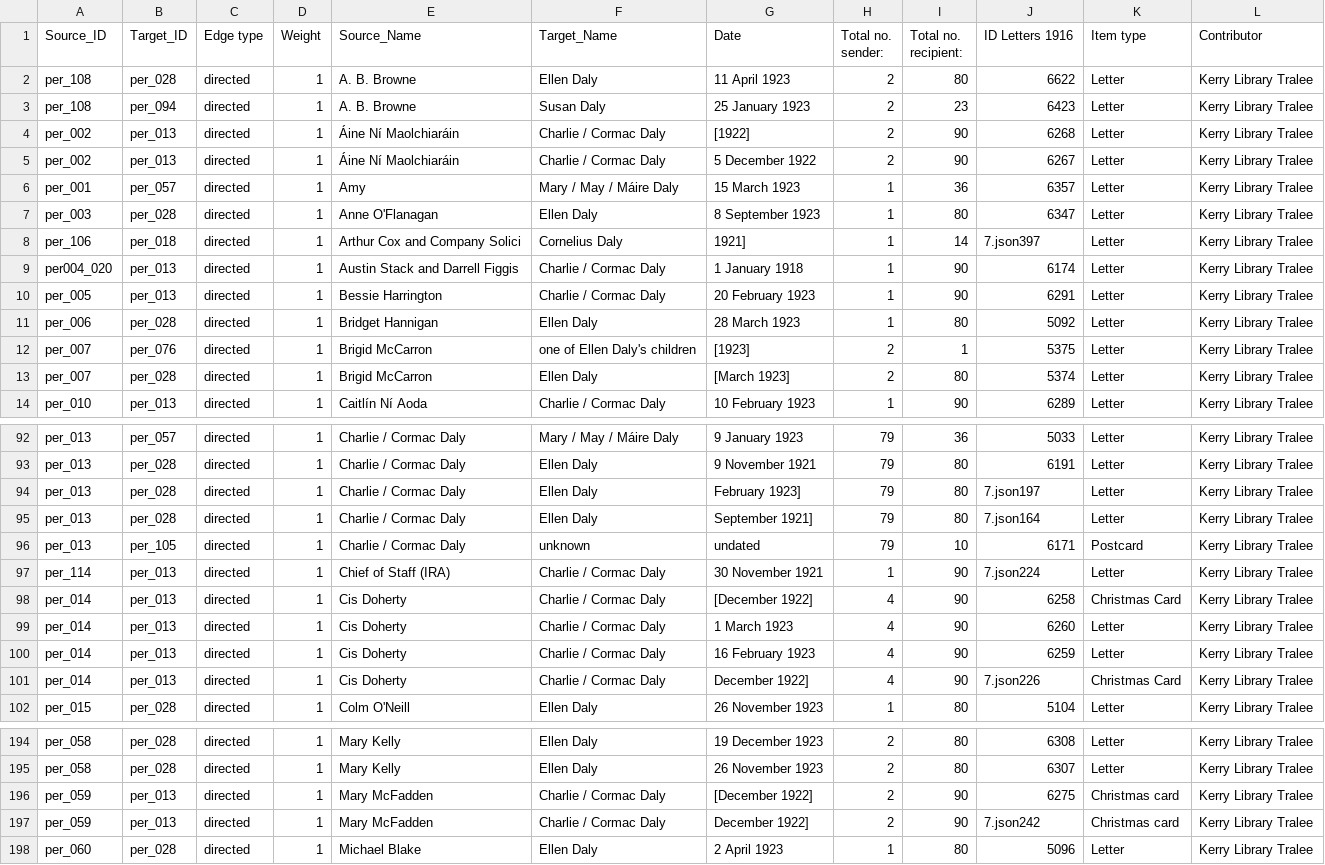
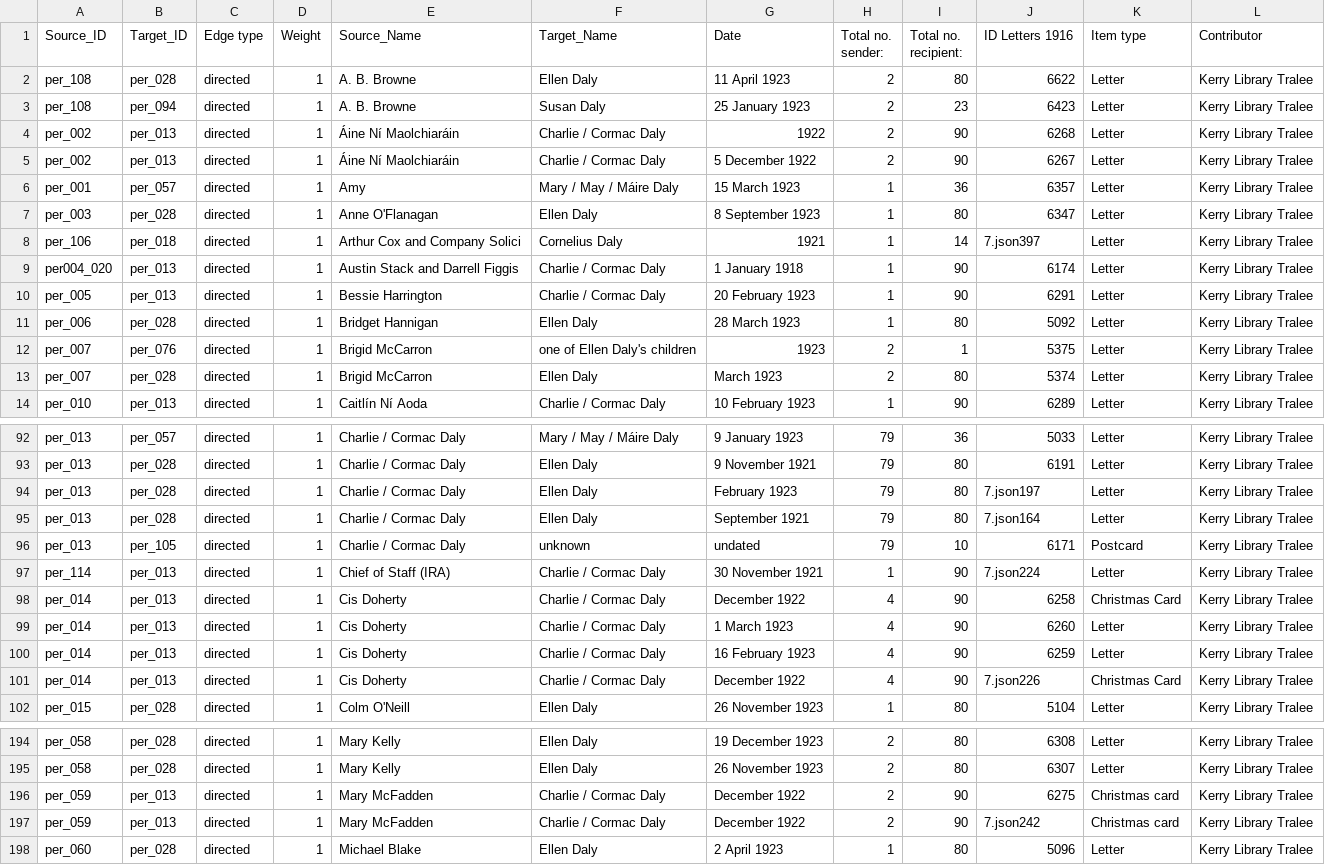
Before and after one commit to MonikaBarget/FeministDH, a CSV file: DalyNetwork_edges_letters.csv, drawn as a sheet; only a part is shown, gaps mark what is left out; the diff covers the shown part only.

```diff
--- a/DalyNetwork_edges_letters.csv
+++ b/DalyNetwork_edges_letters.csv
@@ -3,3 +3,3 @@ per_108,per_028,directed,1,A. B. Browne,Ellen Daly,11 April 1923,2,80,6622, Lett
 per_108,per_094,directed,1,A. B. Browne,Susan Daly,25 January 1923,2,23,6423, Letter ,Kerry Library Tralee,
-per_002,per_013,directed,1,Áine Ní Maolchiaráin,Charlie / Cormac Daly,[1922],2,90,6268,Letter ,Kerry Library Tralee,
+per_002,per_013,directed,1,Áine Ní Maolchiaráin,Charlie / Cormac Daly,1922,2,90,6268,Letter ,Kerry Library Tralee,
 per_002,per_013,directed,1,Áine Ní Maolchiaráin,Charlie / Cormac Daly,5 December 1922,2,90,6267,Letter ,Kerry Library Tralee,
@@ -7,3 +7,3 @@ per_001,per_057,directed,1,Amy,Mary / May / Máire Daly,15 March 1923,1,36,6357,
 per_003,per_028,directed,1,Anne O'Flanagan,Ellen Daly,8 September 1923,1,80,6347,Letter ,Kerry Library Tralee,
-per_106,per_018,directed,1,Arthur Cox and Company Solici,Cornelius Daly,1921],1,14,7.json397 , Letter ,Kerry Library Tralee,
+per_106,per_018,directed,1,Arthur Cox and Company Solici,Cornelius Daly,1921,1,14,7.json397 , Letter ,Kerry Library Tralee,
 per004_020,per_013,directed,1,Austin Stack and Darrell Figgis,Charlie / Cormac Daly,1 January 1918,1,90,6174,Letter,Kerry Library Tralee,
@@ -11,4 +11,4 @@ per_005,per_013,directed,1,Bessie Harrington,Charlie / Cormac Daly,20 February 1
 per_006,per_028,directed,1,Bridget Hannigan,Ellen Daly,28 March 1923,1,80,5092,Letter ,Kerry Library Tralee,
-per_007,per_076,directed,1,Brigid McCarron,one of Ellen Daly's children,[1923],2,1,5375,Letter ,Kerry Library Tralee,
-per_007,per_028,directed,1,Brigid McCarron,Ellen Daly,[March 1923],2,80,5374,Letter ,Kerry Library Tralee,
+per_007,per_076,directed,1,Brigid McCarron,one of Ellen Daly's children,1923,2,1,5375,Letter ,Kerry Library Tralee,
+per_007,per_028,directed,1,Brigid McCarron,Ellen Daly,March 1923,2,80,5374,Letter ,Kerry Library Tralee,
 per_010,per_013,directed,1,Caitlín Ní Aoda,Charlie / Cormac Daly,10 February 1923,1,90,6289,Letter ,Kerry Library Tralee,
@@ -93,10 +93,10 @@ per_013,per_057,directed,1,Charlie / Cormac Daly,Mary / May / Máire Daly,9 Janu
 per_013,per_028,directed,1,Charlie / Cormac Daly,Ellen Daly,9 November 1921,79,80,6191, Letter ,Kerry Library Tralee,
-per_013,per_028,directed,1,Charlie / Cormac Daly,Ellen Daly,February 1923],79,80,7.json197 , Letter ,Kerry Library Tralee,
-per_013,per_028,directed,1,Charlie / Cormac Daly,Ellen Daly,September 1921],79,80,7.json164 , Letter ,Kerry Library Tralee,
+per_013,per_028,directed,1,Charlie / Cormac Daly,Ellen Daly,February 1923,79,80,7.json197 , Letter ,Kerry Library Tralee,
+per_013,per_028,directed,1,Charlie / Cormac Daly,Ellen Daly,September 1921,79,80,7.json164 , Letter ,Kerry Library Tralee,
 per_013,per_105,directed,1,Charlie / Cormac Daly,unknown,undated,79,10,6171,Postcard,Kerry Library Tralee,
 per_114,per_013,directed,1,Chief of Staff (IRA),Charlie / Cormac Daly,30 November 1921,1,90,7.json224 , Letter,Kerry Library Tralee,
-per_014,per_013,directed,1,Cis Doherty,Charlie / Cormac Daly,[December 1922],4,90,6258,Christmas Card ,Kerry Library Tralee,
+per_014,per_013,directed,1,Cis Doherty,Charlie / Cormac Daly,December 1922,4,90,6258,Christmas Card ,Kerry Library Tralee,
 per_014,per_013,directed,1,Cis Doherty,Charlie / Cormac Daly,1 March 1923,4,90,6260,Letter ,Kerry Library Tralee,
 per_014,per_013,directed,1,Cis Doherty,Charlie / Cormac Daly,16 February 1923,4,90,6259,Letter ,Kerry Library Tralee,
-per_014,per_013,directed,1,Cis Doherty,Charlie / Cormac Daly,December 1922],4,90,7.json226 , Christmas Card ,Kerry Library Tralee,
+per_014,per_013,directed,1,Cis Doherty,Charlie / Cormac Daly,December 1922,4,90,7.json226 , Christmas Card ,Kerry Library Tralee,
 per_015,per_028,directed,1,Colm O'Neill,Ellen Daly,26 November 1923,1,80,5104,Letter,Kerry Library Tralee,
@@ -195,4 +195,4 @@ per_058,per_028,directed,1,Mary Kelly,Ellen Daly,19 December 1923,2,80,6308,Lett
 per_058,per_028,directed,1,Mary Kelly,Ellen Daly,26 November 1923,2,80,6307,Letter ,Kerry Library Tralee,
-per_059,per_013,directed,1,Mary McFadden,Charlie / Cormac Daly,[December 1922],2,90,6275,Christmas card ,Kerry Library Tralee,
-per_059,per_013,directed,1,Mary McFadden,Charlie / Cormac Daly,December 1922],2,90,7.json242 , Christmas card ,Kerry Library Tralee,
+per_059,per_013,directed,1,Mary McFadden,Charlie / Cormac Daly,December 1922,2,90,6275,Christmas card ,Kerry Library Tralee,
+per_059,per_013,directed,1,Mary McFadden,Charlie / Cormac Daly,December 1922,2,90,7.json242 , Christmas card ,Kerry Library Tralee,
 per_060,per_028,directed,1,Michael Blake,Ellen Daly,2 April 1923,1,80,5096,Letter,Kerry Library Tralee,
```
Also changed, not shown: 35 edited cells elsewhere in this file.
